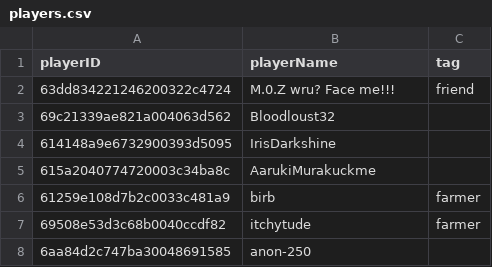
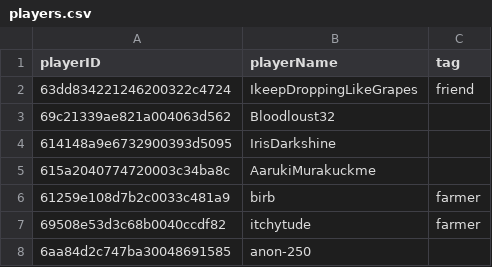
Before and after one commit to jooper440-creator/claw-tracker-site, a CSV file: players.csv, drawn as a sheet; only a part is shown; the diff covers the shown part only.

Commit message:
update player list

```diff
--- a/players.csv
+++ b/players.csv
@@ -1,3 +1,3 @@
 playerID,playerName,tag
-63dd834221246200322c4724,M.0.Z wru? Face me!!!,friend
+63dd834221246200322c4724,IkeepDroppingLikeGrapes,friend
 69c21339ae821a004063d562,Bloodloust32,
```
Also changed, not shown: 30 added rows elsewhere in this file.
